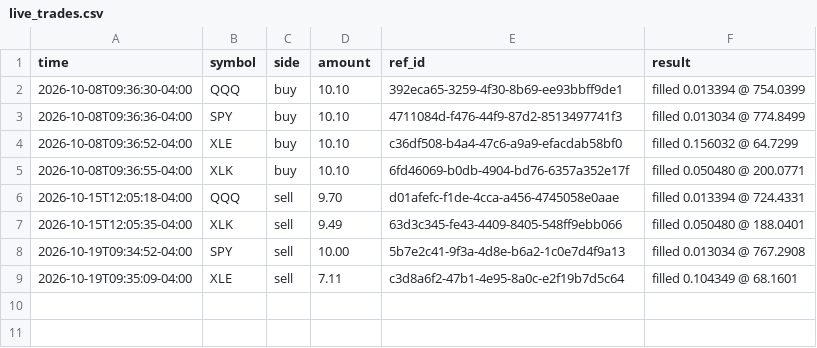
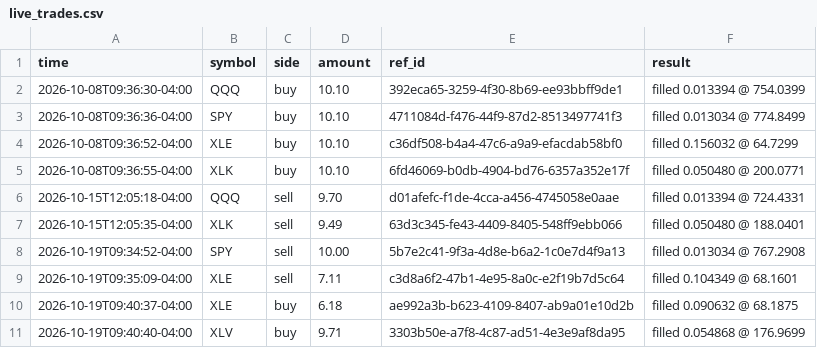
Before and after one commit to danzoulek/paper-trader, a CSV file: state/live_trades.csv, drawn as a sheet.

```diff
--- a/state/live_trades.csv
+++ b/state/live_trades.csv
@@ -9 +9,3 @@ time,symbol,side,amount,ref_id,result
 2026-10-19T09:35:09-04:00,XLE,sell,7.11,c3d8a6f2-47b1-4e95-8a0c-e2f19b7d5c64,filled 0.104349 @ 68.1601
+2026-10-19T09:40:37-04:00,XLE,buy,6.18,ae992a3b-b623-4109-8407-ab9a01e10d2b,filled 0.090632 @ 68.1875
+2026-10-19T09:40:40-04:00,XLV,buy,9.71,3303b50e-a7f8-4c87-ad51-4e3e9af8da95,filled 0.054868 @ 176.9699
```
